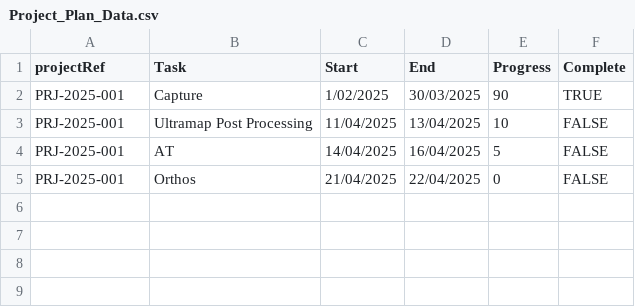
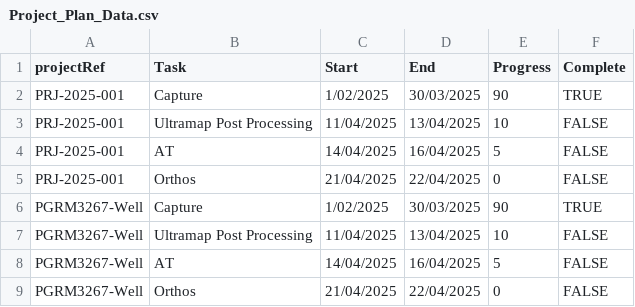
Before and after one commit to aerialsurveysnz/Project_management_Data, a CSV file: Project_Plan_Data.csv, drawn as a sheet.

Commit message:
update

```diff
--- a/Project_Plan_Data.csv
+++ b/Project_Plan_Data.csv
@@ -5 +5,5 @@ PRJ-2025-001,AT,14/04/2025,16/04/2025,5,FALSE
 PRJ-2025-001,Orthos,21/04/2025,22/04/2025,0,FALSE
+PGRM3267-Well,Capture,1/02/2025,30/03/2025,90,TRUE
+PGRM3267-Well,Ultramap Post Processing,11/04/2025,13/04/2025,10,FALSE
+PGRM3267-Well,AT,14/04/2025,16/04/2025,5,FALSE
+PGRM3267-Well,Orthos,21/04/2025,22/04/2025,0,FALSE
```
